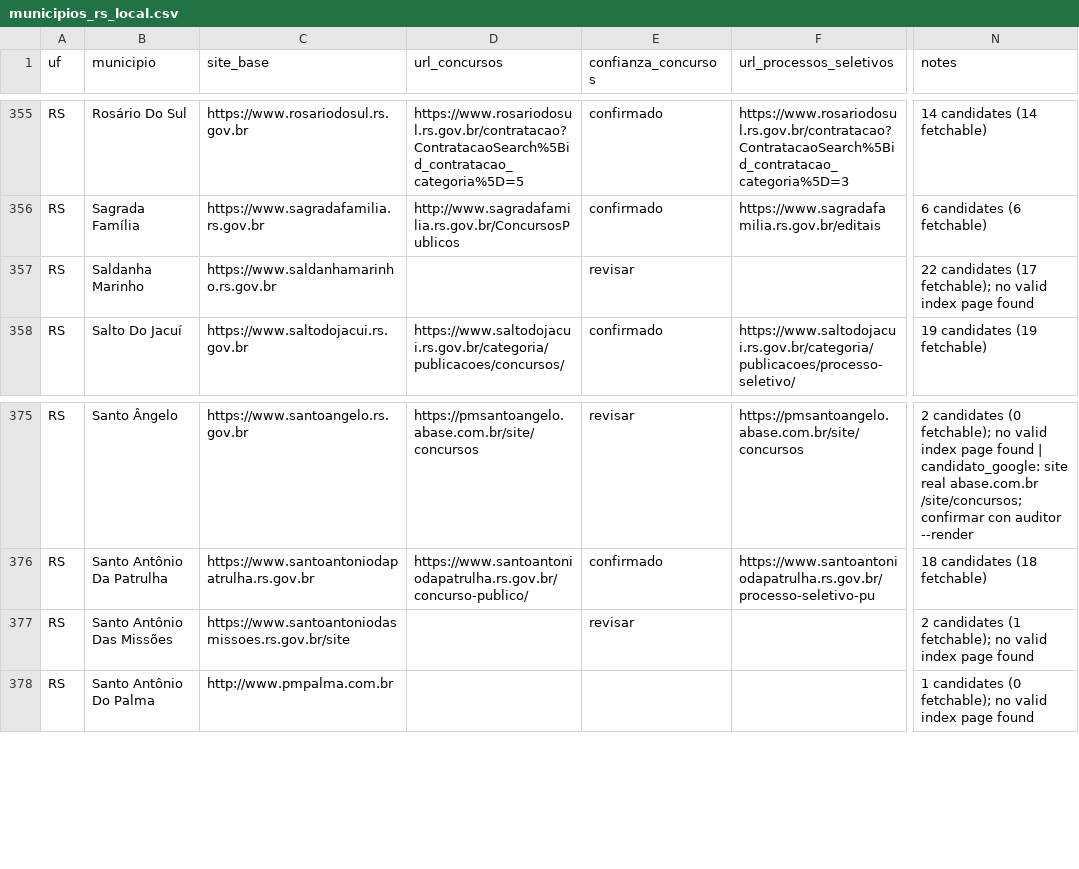
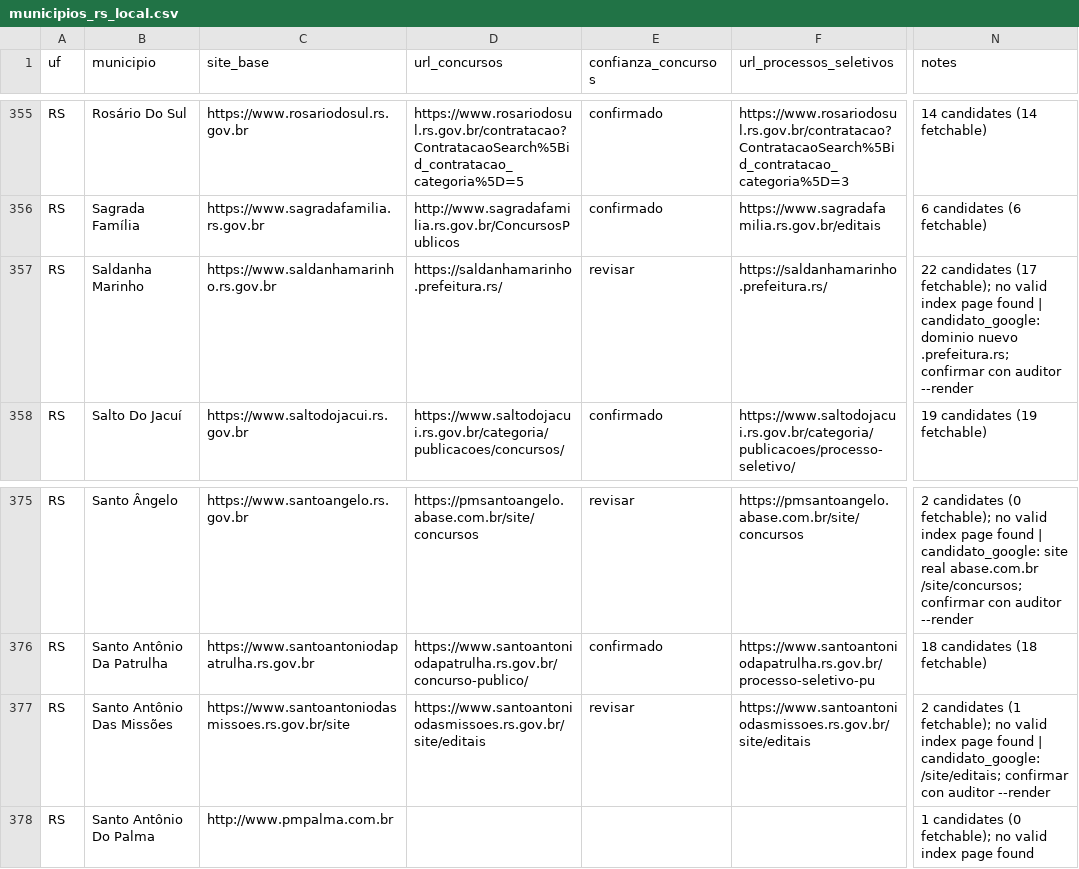
Before and after one commit to luisesantamaria/concursos-tracker, a CSV file: data/fase2/municipios_rs_local.csv, drawn as a sheet; only a part is shown, gaps mark what is left out; the diff covers the shown part only; the diff names each change by its address in the sheet, - before the commit and + after, or states it on an @@ line.

```diff
--- a/data/fase2/municipios_rs_local.csv
+++ b/data/fase2/municipios_rs_local.csv
-D357 (url_concursos): (empty)
+D357 (url_concursos): https://saldanhamarinho.prefeitura.rs/
-F357 (url_processos_seletivos): (empty)
+F357 (url_processos_seletivos): https://saldanhamarinho.prefeitura.rs/
-N357 (notes): …page found
+N357 (notes): …page found | candidato_google: dominio nuevo .prefeitura.rs; confirmar con auditor --render
-D377 (url_concursos): (empty)
+D377 (url_concursos): https://www.santoantoniodasmissoes.rs.gov.br/site/editais
-F377 (url_processos_seletivos): (empty)
+F377 (url_processos_seletivos): https://www.santoantoniodasmissoes.rs.gov.br/site/editais
-N377 (notes): …page found
+N377 (notes): …page found | candidato_google: /site/editais; confirmar con auditor --render
```
Also changed, not shown: 23 edited cells elsewhere in this file.
